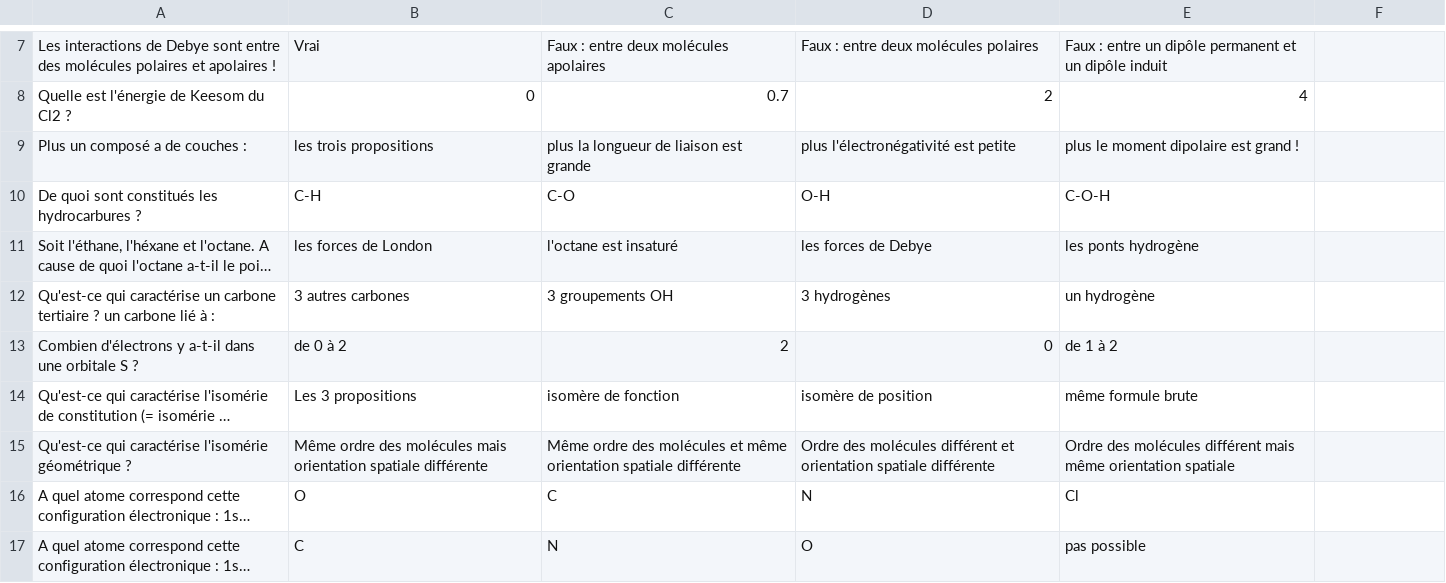
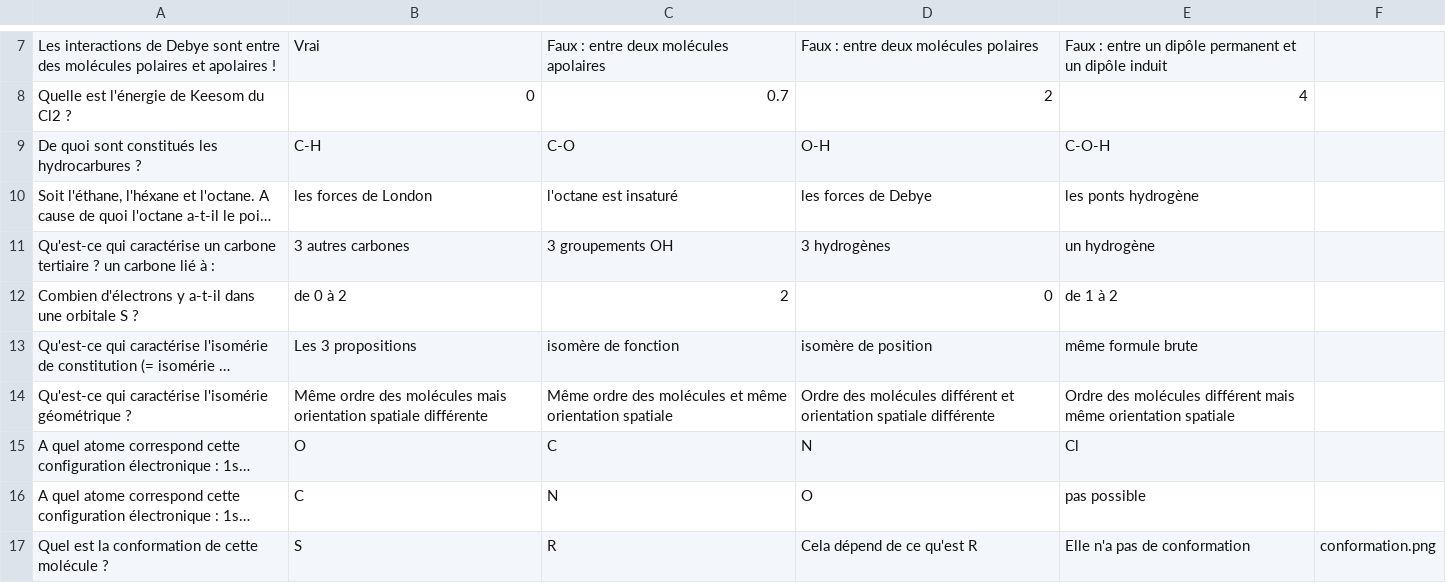
Before and after one commit to albin-tnn/quiz, a CSV file: questions/chimie_orga.csv, drawn as a sheet; only a part is shown, gaps mark what is left out; long unchanged cells end in …; removed rows and columns are numbered as before the commit, all else as after; the diff names each change by its address in the sheet, - before the commit and + after, or states it on an @@ line.

```diff
--- a/questions/chimie_orga.csv
+++ b/questions/chimie_orga.csv
-row 9: Plus un composé a de couches : | les trois propositions | plus la longueur de liaison est grande | plus l'électronégativité est petite | plus le moment dipolaire est grand !
-C14: …orientation spatiale différente
+C14: …orientation spatiale
+row 17: Quel est la conformation de cette molécule ? | S | R | Cela dépend de ce qu'est R | Elle n'a pas de conformation | conformation.png
```
Also changed, not shown: questions/culture.csv, questions/genetique.csv, 23 other files.
